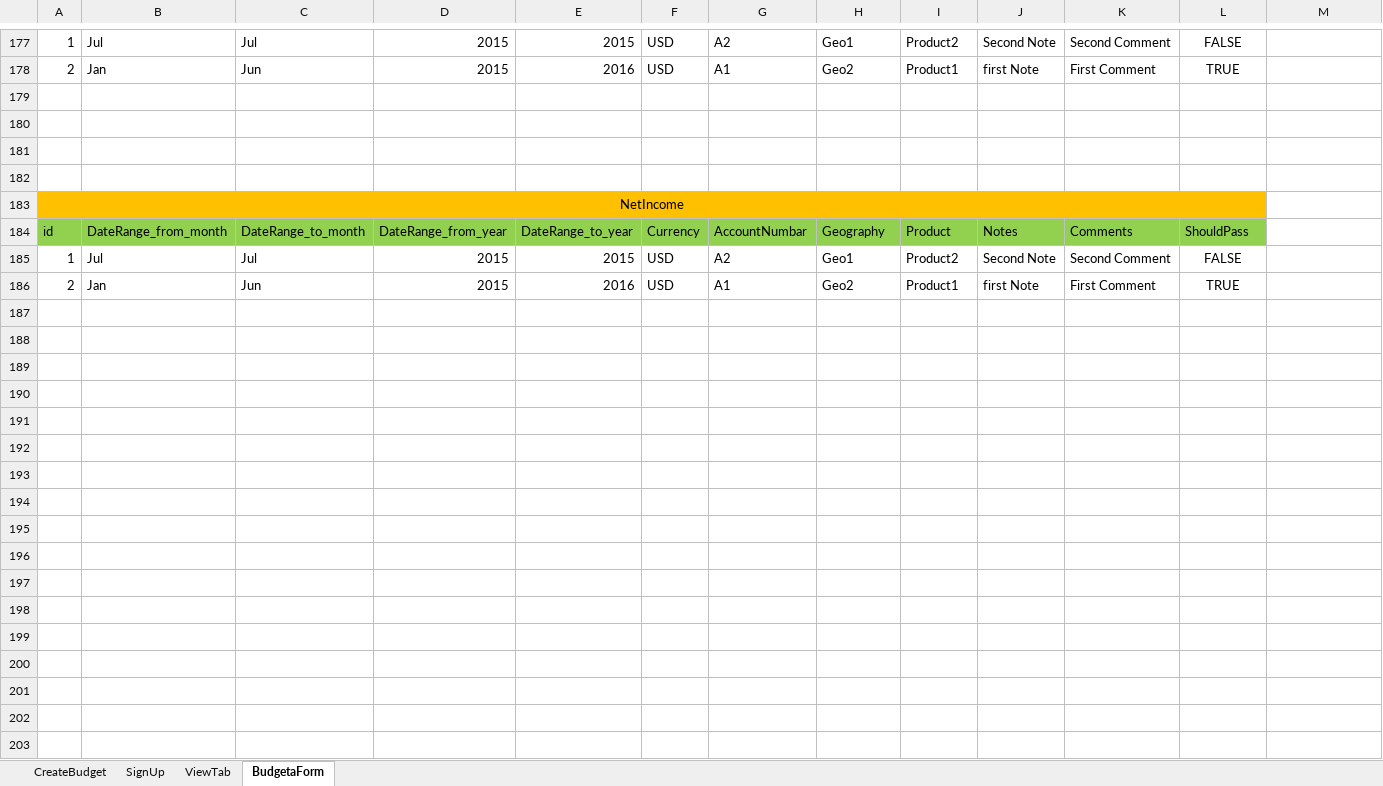
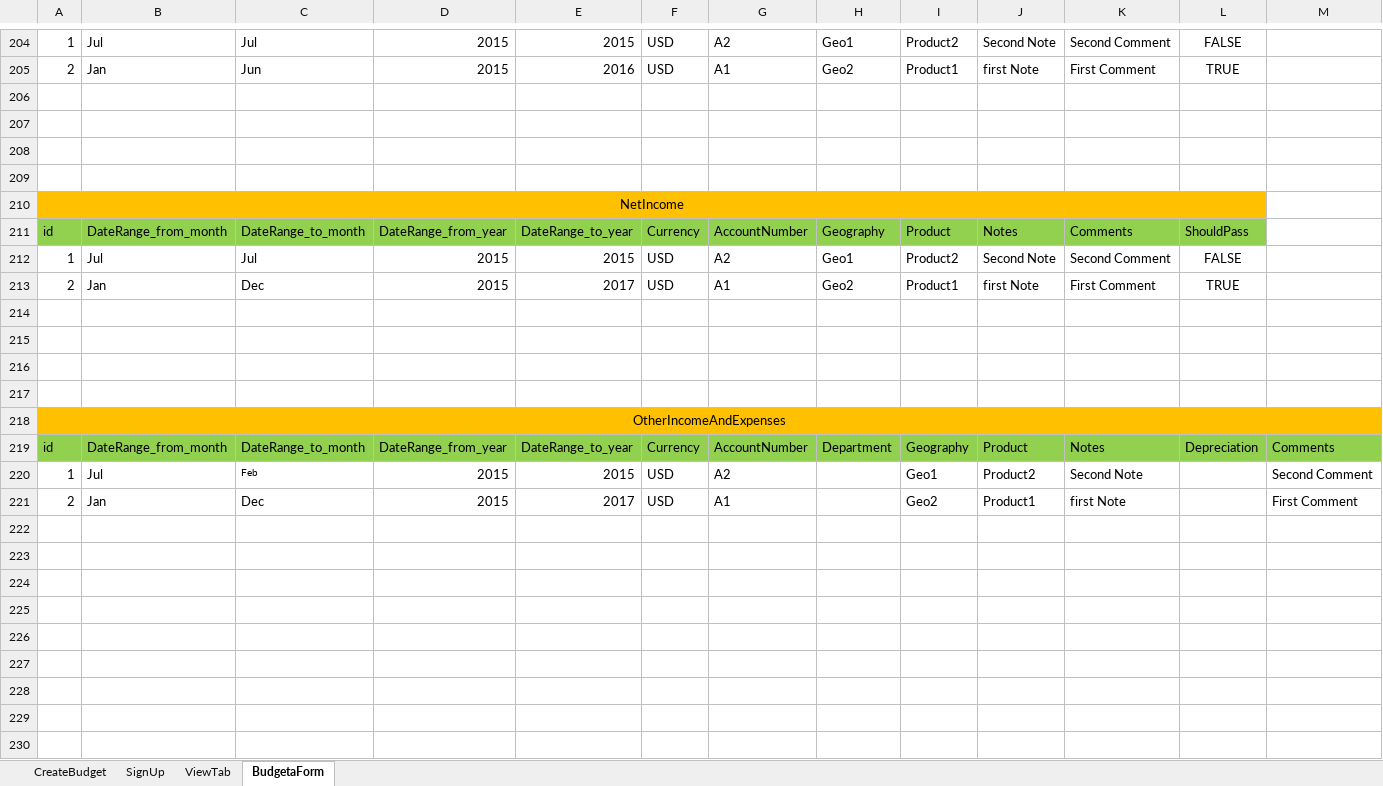
Before and after one commit to AhlamMansour/Budgeta, an Excel workbook: src/main/java/resources/CreateBudget_TC.xlsx, sheet BudgetaForm, drawn as a sheet; only a part is shown, gaps mark what is left out; values as stored, in another font and other column widths than the file's, no borders; addresses are those after the commit; rows hold the shown columns only; the diff covers the shown part only; the diff names each change by its address in the sheet, - before the commit and + after, or states it on an @@ line.

Commit message:
upload excel

```diff
--- a/src/main/java/resources/CreateBudget_TC.xlsx (sheet BudgetaForm)
+++ b/src/main/java/resources/CreateBudget_TC.xlsx (sheet BudgetaForm)
-G211: AccountNumbar
+G211: AccountNumber
-C213: Jun
+C213: Dec
-E213: 2016
+E213: 2017
+row 214: (empty)
+row 215: (empty)
+row 216: (empty)
+row 217: (empty)
+row 218: OtherIncomeAndExpenses
+row 219: id | DateRange_from_month | DateRange_to_month | DateRange_from_year | DateRange_to_year | Currency | AccountNumber | Department | Geography | Product | Notes | Depreciation | Comments
+row 220: 1 | Jul | Feb | 2015 | 2015 | USD | A2 |  | Geo1 | Product2 | Second Note |  | Second Comment
+row 221: 2 | Jan | Dec | 2015 | 2017 | USD | A1 |  | Geo2 | Product1 | first Note |  | First Comment
+row 222: (empty)
+row 223: (empty)
+row 224: (empty)
+row 225: (empty)
+row 226: (empty)
+row 227: (empty)
+row 228: (empty)
+row 229: (empty)
+row 230: (empty)
```
Also changed, not shown: 53 added rows, 9 edited cells and cell formats elsewhere in this sheet, 4 other files.
